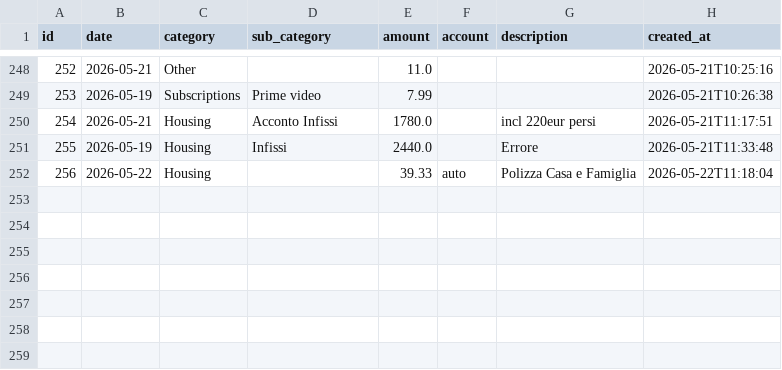
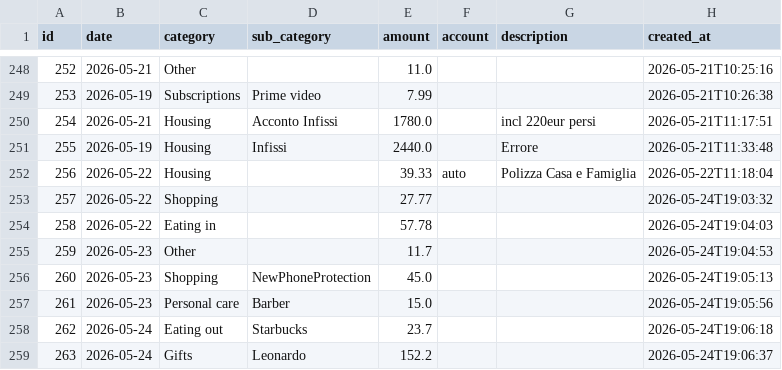
Before and after one commit to FiengoKineton/manager-money, a CSV file: data/expenses.csv, drawn as a sheet; only a part is shown, gaps mark what is left out; the diff names each change by its address in the sheet, - before the commit and + after, or states it on an @@ line.

```diff
--- a/data/expenses.csv
+++ b/data/expenses.csv
+row 253: 257 | 2026-05-22 | Shopping |  | 27.77 |  |  | 2026-05-24T19:03:32
+row 254: 258 | 2026-05-22 | Eating in |  | 57.78 |  |  | 2026-05-24T19:04:03
+row 255: 259 | 2026-05-23 | Other |  | 11.7 |  |  | 2026-05-24T19:04:53
+row 256: 260 | 2026-05-23 | Shopping | NewPhoneProtection | 45.0 |  |  | 2026-05-24T19:05:13
+row 257: 261 | 2026-05-23 | Personal care | Barber | 15.0 |  |  | 2026-05-24T19:05:56
+row 258: 262 | 2026-05-24 | Eating out | Starbucks | 23.7 |  |  | 2026-05-24T19:06:18
+row 259: 263 | 2026-05-24 | Gifts | Leonardo | 152.2 |  |  | 2026-05-24T19:06:37
```
Also changed, not shown: 3 other files.
